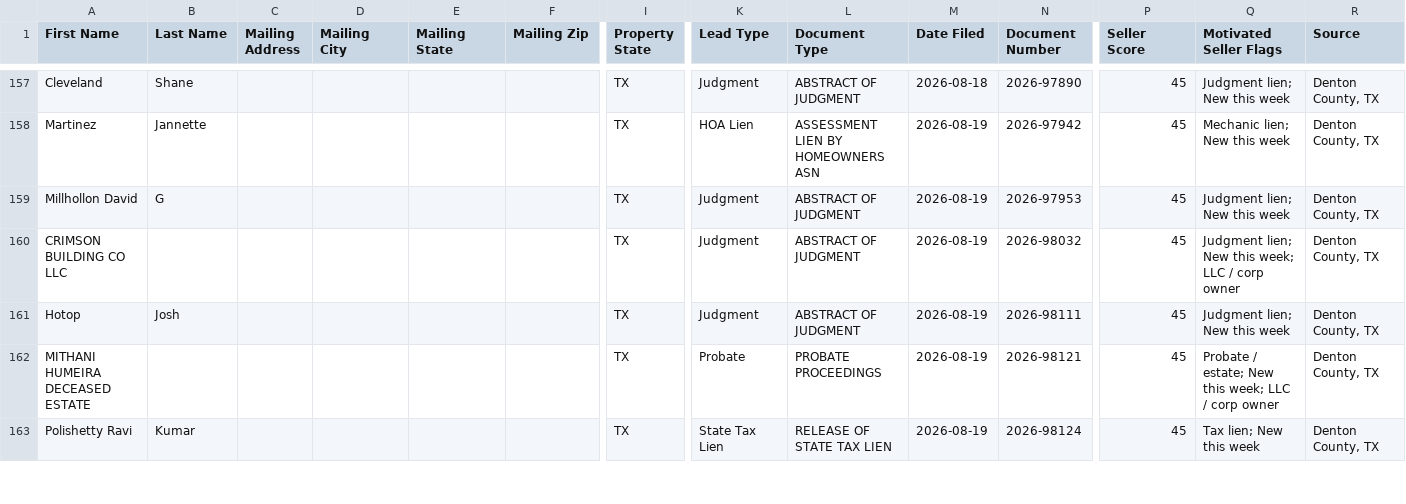
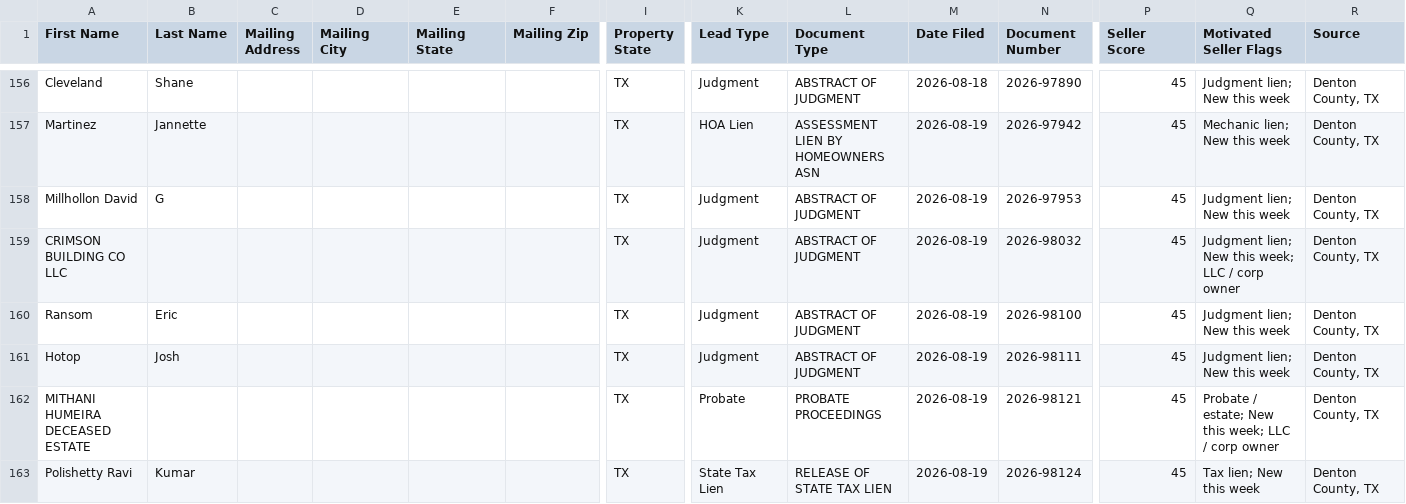
Before and after one commit to sosahomebuyers/Denton-Intel, a CSV file: data/ghl_export.csv, drawn as a sheet; only a part is shown, gaps mark what is left out; rows hold the shown columns only; the diff covers the shown part only; the diff names each change by its address in the sheet, - before the commit and + after, or states it on an @@ line.

```diff
--- a/data/ghl_export.csv
+++ b/data/ghl_export.csv
+row 160: Ransom | Eric |  |  |  |  | TX | Judgment | ABSTRACT OF JUDGMENT | 2026-08-19 | 2026-98100 | 45 | Judgment lien; New this week | Denton County, TX
```
Also changed, not shown: 1 added row and 2 removed rows elsewhere in this file, 2 other files.
